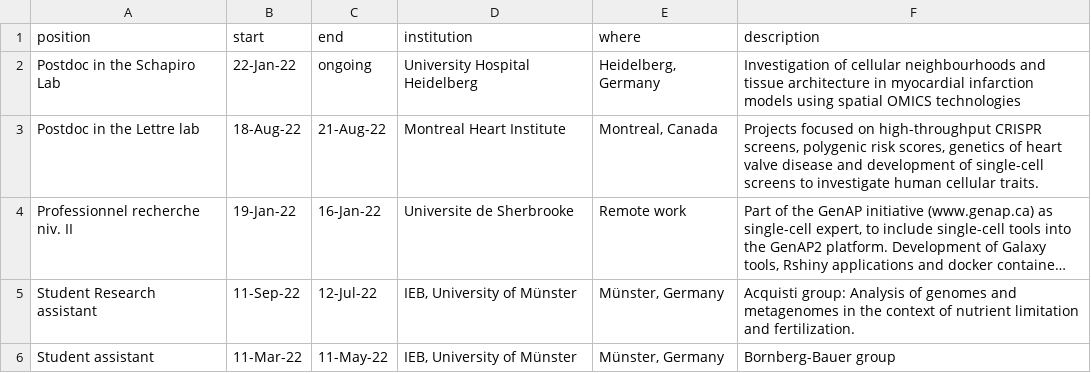
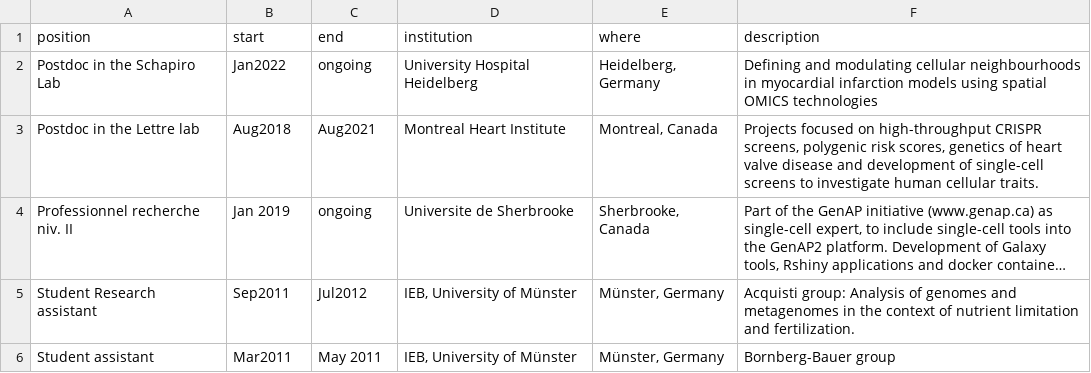
Before and after one commit to FloWuenne/FlorianWuennemann_CV, a CSV file: data/experience.csv, drawn as a sheet; long unchanged cells end in …; the diff names each change by its address in the sheet, - before the commit and + after, or states it on an @@ line.

```diff
--- a/data/experience.csv
+++ b/data/experience.csv
-B2 (start): 22-Jan-22
+B2 (start): Jan2022
-F2 (description): Investigation of cellular neighbourhoods and tissue architecture in myocardial…
+F2 (description): Defining and modulating cellular neighbourhoods in myocardial…
-B3 (start): 18-Aug-22
+B3 (start): Aug2018
-C3 (end): 21-Aug-22
+C3 (end): Aug2021
-B4 (start): 19-Jan-22
+B4 (start): Jan 2019
-C4 (end): 16-Jan-22
+C4 (end): ongoing
-E4 (where): Remote work
+E4 (where): Sherbrooke, Canada
-B5 (start): 11-Sep-22
+B5 (start): Sep2011
-C5 (end): 12-Jul-22
+C5 (end): Jul2012
-B6 (start): 11-Mar-22
+B6 (start): Mar2011
-C6 (end): 11-May-22
+C6 (end): May 2011
```
Also changed, not shown: data/presentations.csv, data/scholarships.csv, 3 other files.
